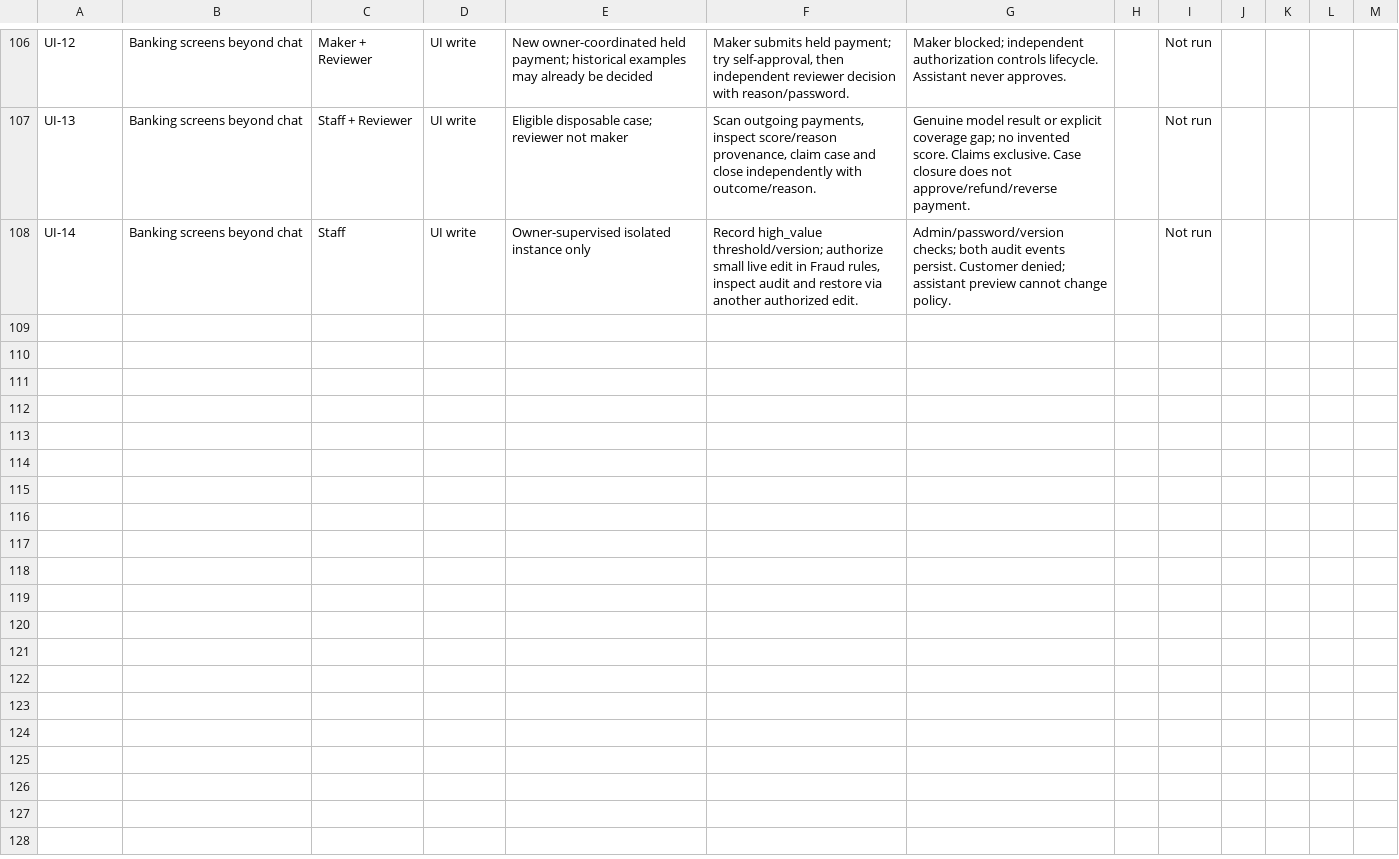
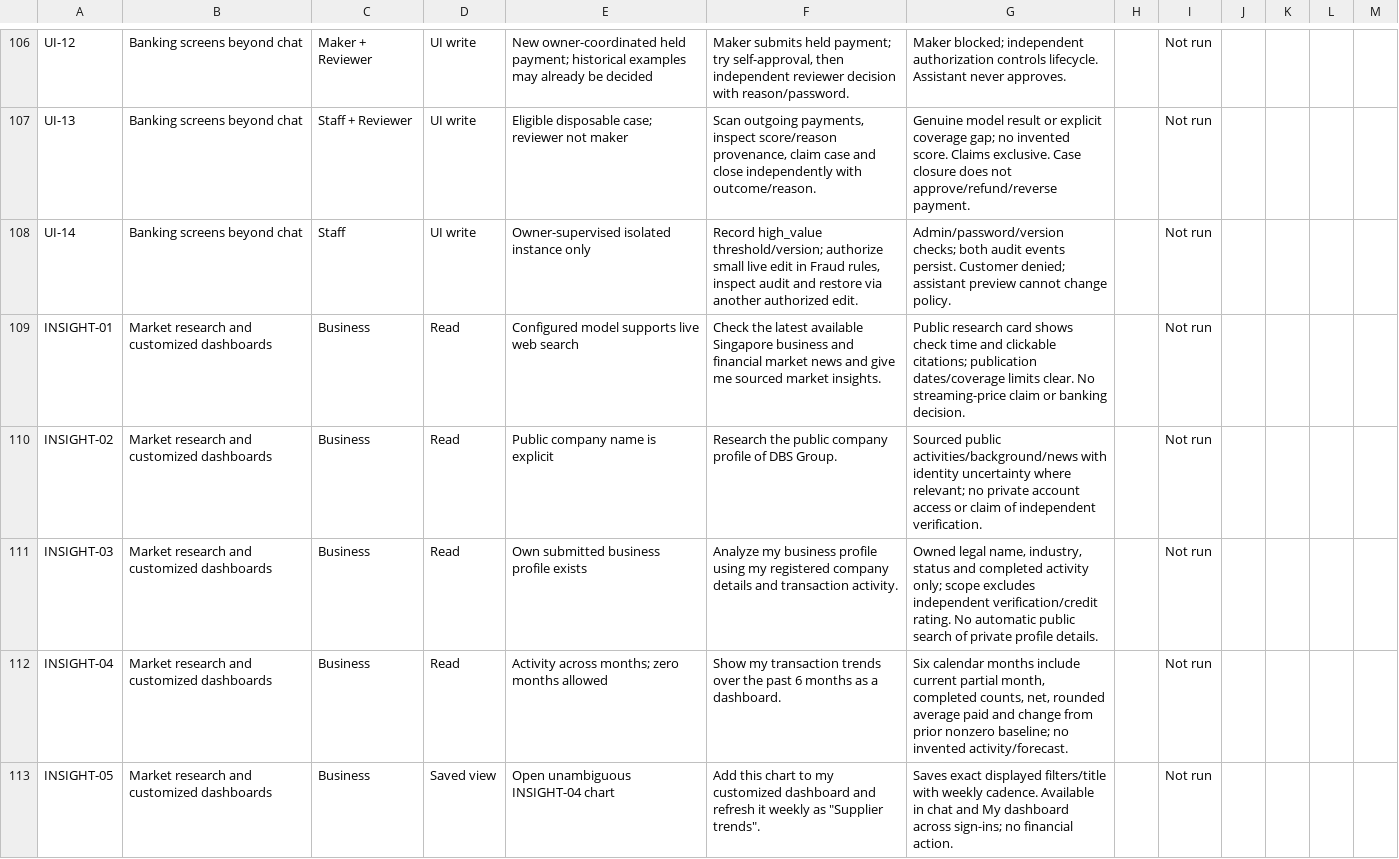
Before and after one commit to DisguisedKairos/FYP, a CSV file: docs/assistant-test-cases.csv, drawn as a sheet; only a part is shown, gaps mark what is left out; the diff covers the shown part only; the diff names each change by its address in the sheet, - before the commit and + after, or states it on an @@ line.

Commit message:
Add live assistant insights and customizable saved dashboards

```diff
--- a/docs/assistant-test-cases.csv
+++ b/docs/assistant-test-cases.csv
+row 109: INSIGHT-01 | Market research and customized dashboards | Business | Read | Configured model supports live web search | Check the latest available Singapore business and financial market news and give me sourced market insights. | Public research card shows check time and clickable citations; publication dates/coverage limits clear. No streaming-price claim or banking decision. |  | Not run
+row 110: INSIGHT-02 | Market research and customized dashboards | Business | Read | Public company name is explicit | Research the public company profile of DBS Group. | Sourced public activities/background/news with identity uncertainty where relevant; no private account access or claim of independent verification. |  | Not run
+row 111: INSIGHT-03 | Market research and customized dashboards | Business | Read | Own submitted business profile exists | Analyze my business profile using my registered company details and transaction activity. | Owned legal name, industry, status and completed activity only; scope excludes independent verification/credit rating. No automatic public search of private profile details. |  | Not run
+row 112: INSIGHT-04 | Market research and customized dashboards | Business | Read | Activity across months; zero months allowed | Show my transaction trends over the past 6 months as a dashboard. | Six calendar months include current partial month, completed counts, net, rounded average paid and change from prior nonzero baseline; no invented activity/forecast. |  | Not run
+row 113: INSIGHT-05 | Market research and customized dashboards | Business | Saved view | Open unambiguous INSIGHT-04 chart | Add this chart to my customized dashboard and refresh it weekly as "Supplier trends". | Saves exact displayed filters/title with weekly cadence. Available in chat and My dashboard across sign-ins; no financial action. |  | Not run
```
Also changed, not shown: 4 added rows elsewhere in this file, 34 other files.
